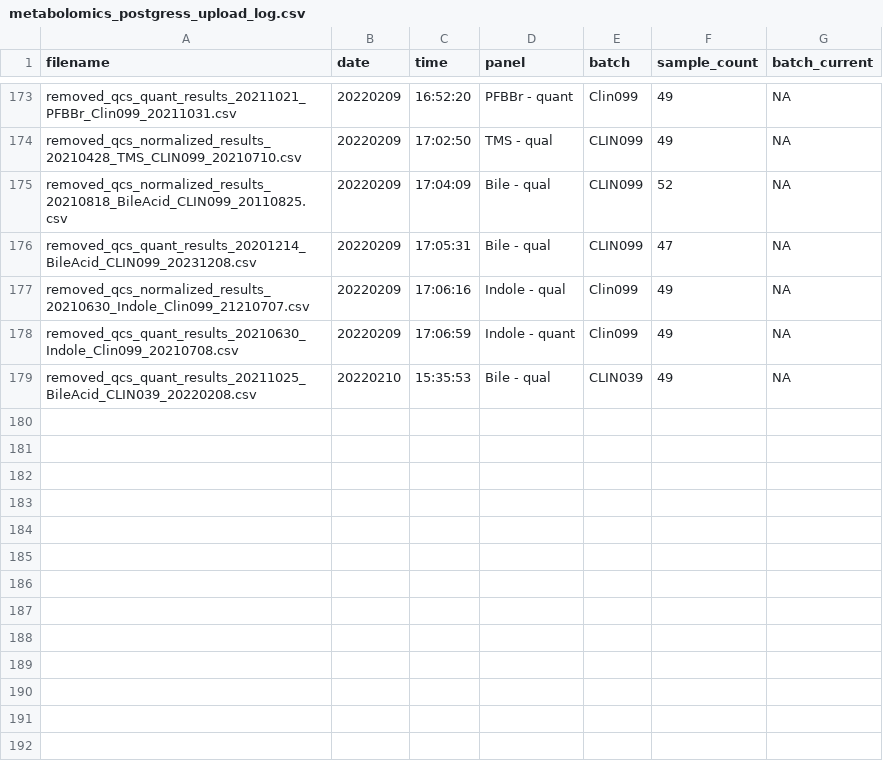
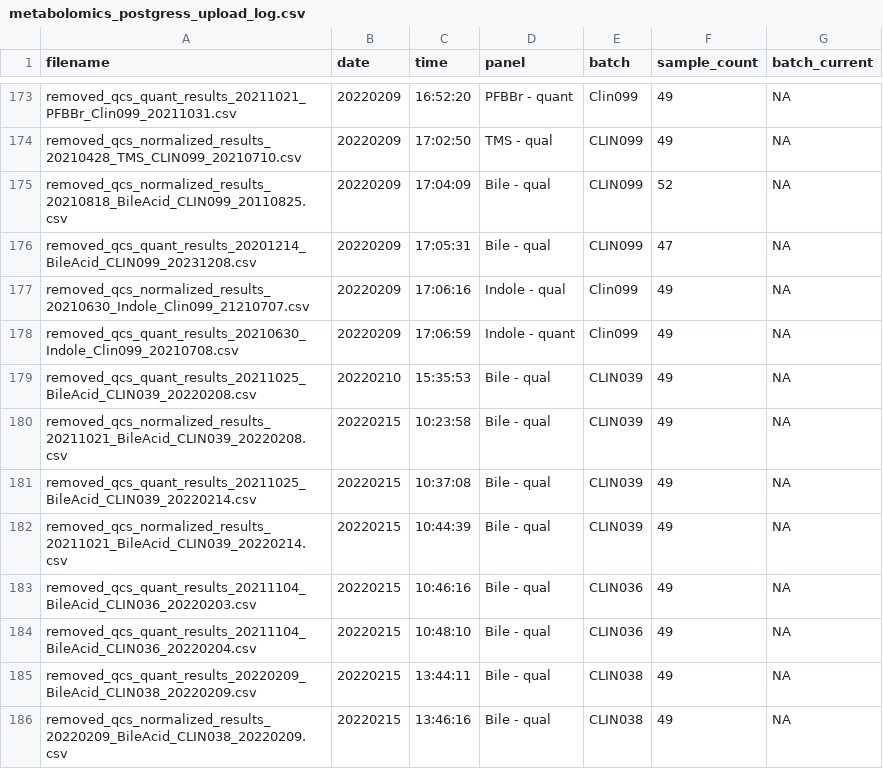
Before and after one commit to ramanujamr/CLIN_hmmf_upload, a CSV file: metabolomics_postgress_upload_log.csv, drawn as a sheet; only a part is shown, gaps mark what is left out.

Commit message:
Update metabolomics_postgress_upload_log.csv

```diff
--- a/metabolomics_postgress_upload_log.csv
+++ b/metabolomics_postgress_upload_log.csv
@@ -179 +179,8 @@
 "removed_qcs_quant_results_20211025_BileAcid_CLIN039_20220208.csv","20220210","15:35:53","Bile - qual","CLIN039",49,NA
+"removed_qcs_normalized_results_20211021_BileAcid_CLIN039_20220208.csv","20220215","10:23:58","Bile - qual","CLIN039",49,NA
+"removed_qcs_quant_results_20211025_BileAcid_CLIN039_20220214.csv","20220215","10:37:08","Bile - qual","CLIN039",49,NA
+"removed_qcs_normalized_results_20211021_BileAcid_CLIN039_20220214.csv","20220215","10:44:39","Bile - qual","CLIN039",49,NA
+"removed_qcs_quant_results_20211104_BileAcid_CLIN036_20220203.csv","20220215","10:46:16","Bile - qual","CLIN036",49,NA
+"removed_qcs_quant_results_20211104_BileAcid_CLIN036_20220204.csv","20220215","10:48:10","Bile - qual","CLIN036",49,NA
+"removed_qcs_quant_results_20220209_BileAcid_CLIN038_20220209.csv","20220215","13:44:11","Bile - qual","CLIN038",49,NA
+"removed_qcs_normalized_results_20220209_BileAcid_CLIN038_20220209.csv","20220215","13:46:16","Bile - qual","CLIN038",49,NA
```
